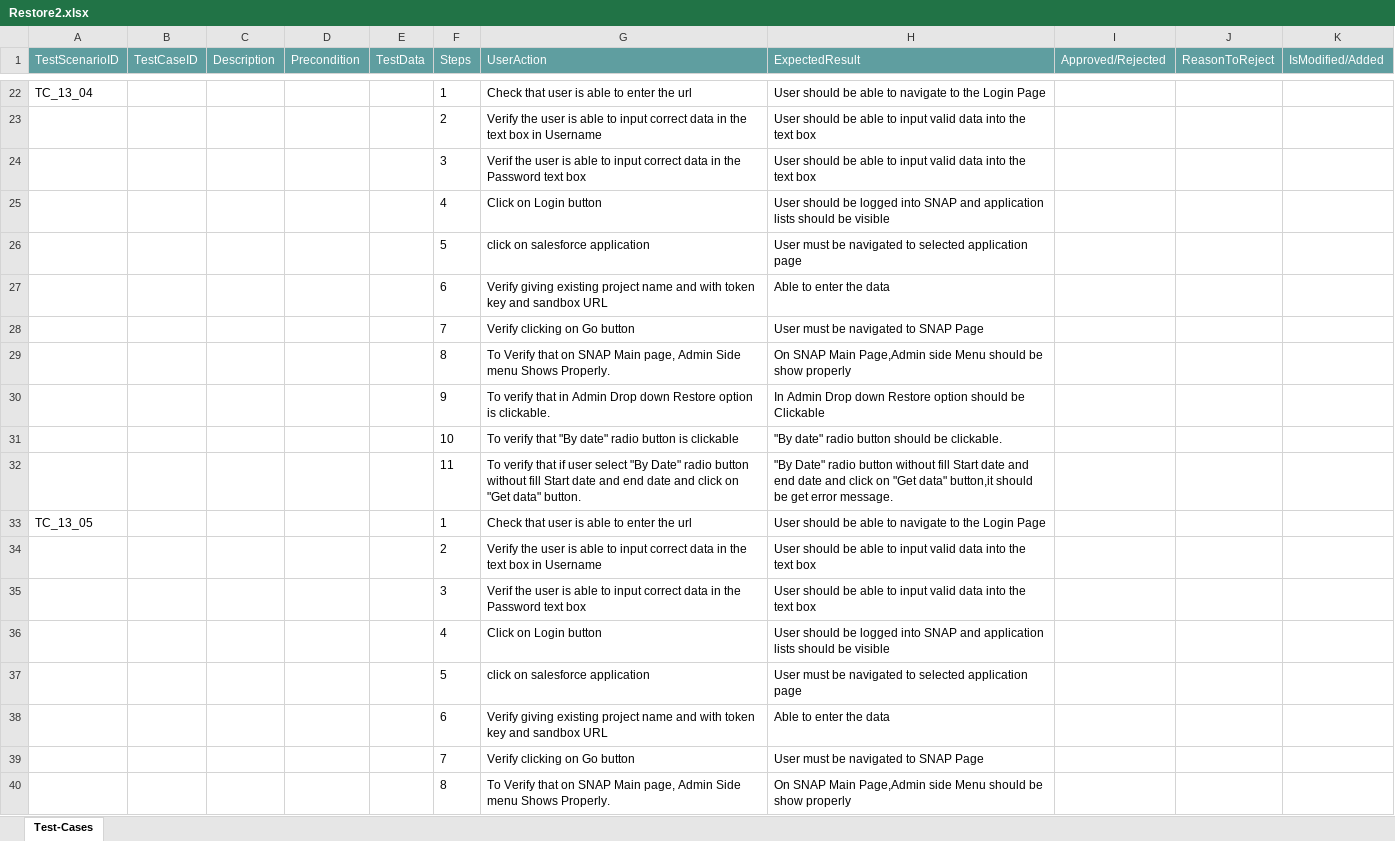
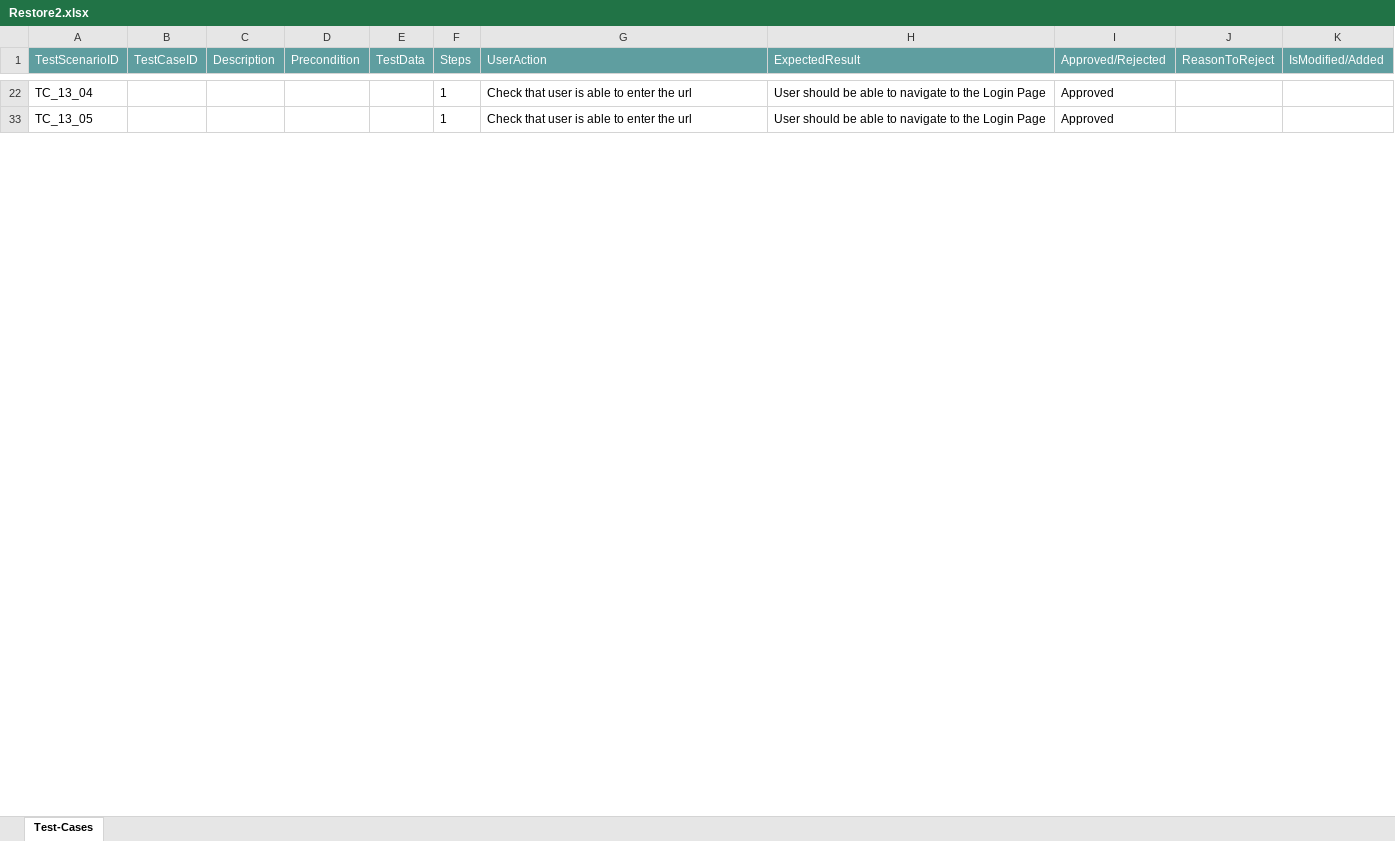
Before and after one commit to ShaikMohamedIrfan/KomalGenericProject, an Excel workbook: Restore2.xlsx, sheet Test-Cases, drawn as a sheet; only a part is shown, gaps mark what is left out; values as stored, in another font and other column widths than the file's, no borders; table styles not drawn; the diff covers the shown part only; the diff names each change by its address in the sheet, - before the commit and + after, or states it on an @@ line.

Commit message:
Add files via upload

```diff
--- a/Restore2.xlsx (sheet Test-Cases)
+++ b/Restore2.xlsx (sheet Test-Cases)
-I22 (Approved/Rejected): (empty)
+I22 (Approved/Rejected): Approved
@@ row 23 hidden:  |  |  |  |  | 2 | Verify the user is able to input correct data in the text box in Username | User should be able to input valid data into the text box @@
@@ row 24 hidden:  |  |  |  |  | 3 | Verif the user is able to input correct data in the Password text box | User should be able to input valid data into the text box @@
@@ row 25 hidden:  |  |  |  |  | 4 | Click on Login button | User should be logged into SNAP and application lists should be visible @@
@@ row 26 hidden:  |  |  |  |  | 5 | click on salesforce application | User must be navigated to selected application page @@
@@ row 27 hidden:  |  |  |  |  | 6 | Verify giving existing project name and with token key and sandbox URL | Able to enter the data @@
@@ row 28 hidden:  |  |  |  |  | 7 | Verify clicking on Go button | User must be navigated to SNAP Page @@
@@ row 29 hidden:  |  |  |  |  | 8 | To Verify that on SNAP Main page, Admin Side menu Shows Properly. | On SNAP Main Page,Admin side Menu should be show properly @@
@@ row 30 hidden:  |  |  |  |  | 9 | To verify that in Admin Drop down Restore option is clickable. | In Admin Drop down Restore option should be Clickable @@
@@ row 31 hidden:  |  |  |  |  | 10 | To verify that "By date" radio button is clickable | "By date" radio button should be clickable. @@
@@ row 32 hidden:  |  |  |  |  | 11 | To verify that if user select "By Date" radio button without fill Start date and end date and click on "Get data" button. | "By Date" radio button without fill Start date and end date and click on "Get data" button,it should be get error message. @@
-I33 (Approved/Rejected): (empty)
+I33 (Approved/Rejected): Approved
@@ row 34 hidden:  |  |  |  |  | 2 | Verify the user is able to input correct data in the text box in Username | User should be able to input valid data into the text box @@
@@ row 35 hidden:  |  |  |  |  | 3 | Verif the user is able to input correct data in the Password text box | User should be able to input valid data into the text box @@
@@ row 36 hidden:  |  |  |  |  | 4 | Click on Login button | User should be logged into SNAP and application lists should be visible @@
@@ row 37 hidden:  |  |  |  |  | 5 | click on salesforce application | User must be navigated to selected application page @@
@@ row 38 hidden:  |  |  |  |  | 6 | Verify giving existing project name and with token key and sandbox URL | Able to enter the data @@
@@ row 39 hidden:  |  |  |  |  | 7 | Verify clicking on Go button | User must be navigated to SNAP Page @@
@@ row 40 hidden:  |  |  |  |  | 8 | To Verify that on SNAP Main page, Admin Side menu Shows Properly. | On SNAP Main Page,Admin side Menu should be show properly @@
```
Also changed, not shown: 45 hidden or unhidden rows and 4 edited cells elsewhere in this sheet.
